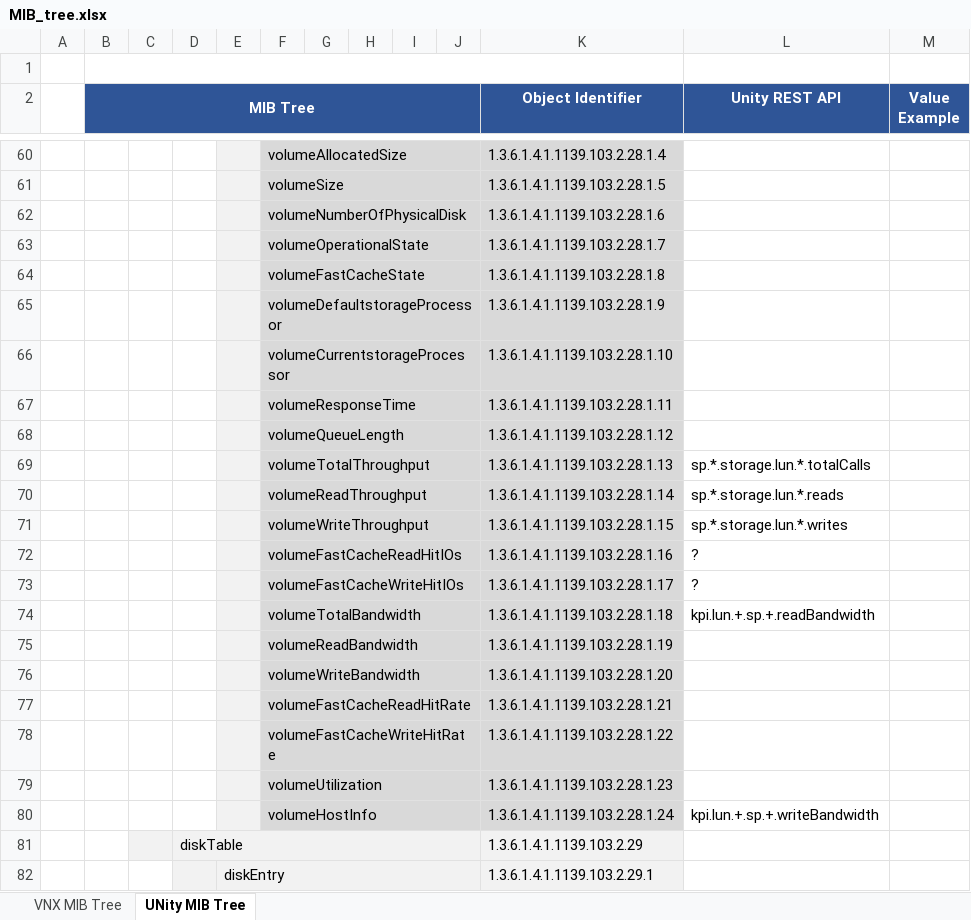
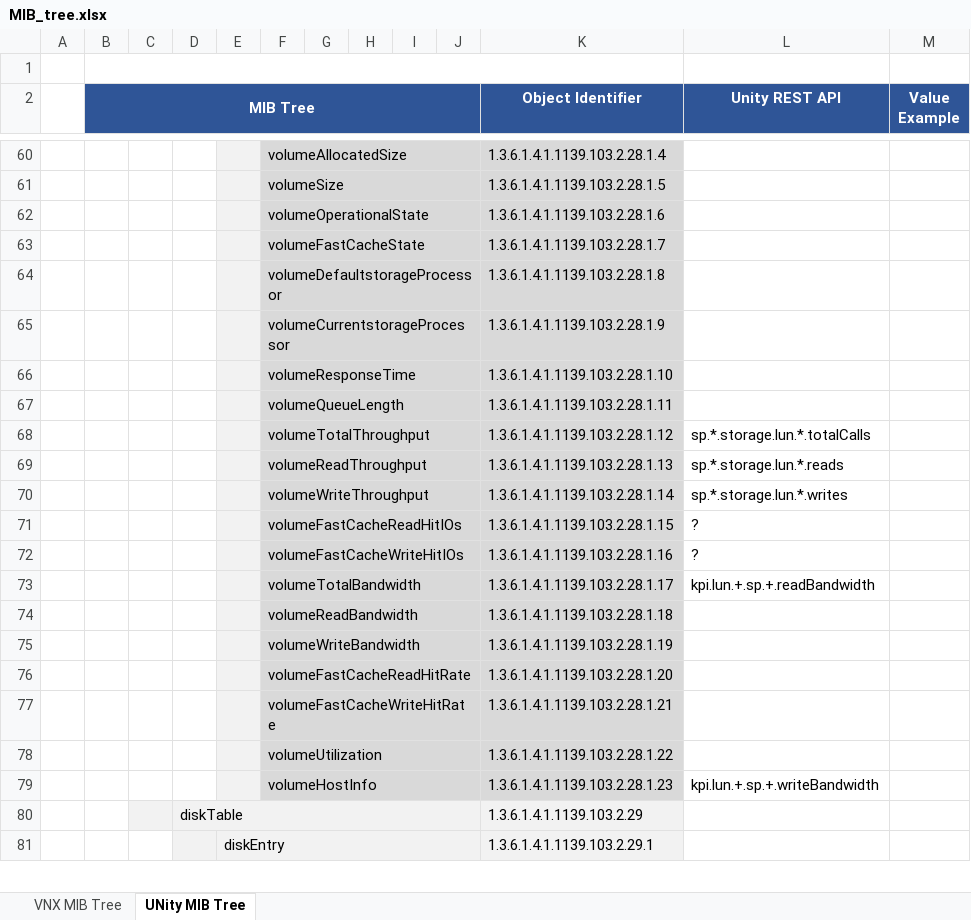
Before and after one commit to emc-openstack/snmp-agent, an Excel workbook: doc/MIB_tree.xlsx, sheet UNity MIB Tree, drawn as a sheet; only a part is shown, gaps mark what is left out; values as stored, in another font and other column widths than the file's, no borders; charts and pictures not drawn; removed rows and columns are numbered as before the commit, all else as after; the diff names each change by its address in the sheet, - before the commit and + after, or states it on an @@ line.

```diff
--- a/doc/MIB_tree.xlsx (sheet UNity MIB Tree)
+++ b/doc/MIB_tree.xlsx (sheet UNity MIB Tree)
-row 62:  |  |  |  |  | volumeNumberOfPhysicalDisk |  |  |  |  | 1.3.6.1.4.1.1139.103.2.28.1.6
-K62 (Object Identifier): 1.3.6.1.4.1.1139.103.2.28.1.7
+K62 (Object Identifier): 1.3.6.1.4.1.1139.103.2.28.1.6
-K63 (Object Identifier): 1.3.6.1.4.1.1139.103.2.28.1.8
+K63 (Object Identifier): 1.3.6.1.4.1.1139.103.2.28.1.7
-K64 (Object Identifier): 1.3.6.1.4.1.1139.103.2.28.1.9
+K64 (Object Identifier): 1.3.6.1.4.1.1139.103.2.28.1.8
-K65 (Object Identifier): 1.3.6.1.4.1.1139.103.2.28.1.10
+K65 (Object Identifier): 1.3.6.1.4.1.1139.103.2.28.1.9
-K66 (Object Identifier): 1.3.6.1.4.1.1139.103.2.28.1.11
+K66 (Object Identifier): 1.3.6.1.4.1.1139.103.2.28.1.10
-K67 (Object Identifier): 1.3.6.1.4.1.1139.103.2.28.1.12
+K67 (Object Identifier): 1.3.6.1.4.1.1139.103.2.28.1.11
-K68 (Object Identifier): 1.3.6.1.4.1.1139.103.2.28.1.13
+K68 (Object Identifier): 1.3.6.1.4.1.1139.103.2.28.1.12
-K69 (Object Identifier): 1.3.6.1.4.1.1139.103.2.28.1.14
+K69 (Object Identifier): 1.3.6.1.4.1.1139.103.2.28.1.13
-K70 (Object Identifier): 1.3.6.1.4.1.1139.103.2.28.1.15
+K70 (Object Identifier): 1.3.6.1.4.1.1139.103.2.28.1.14
-K71 (Object Identifier): 1.3.6.1.4.1.1139.103.2.28.1.16
+K71 (Object Identifier): 1.3.6.1.4.1.1139.103.2.28.1.15
-K72 (Object Identifier): 1.3.6.1.4.1.1139.103.2.28.1.17
+K72 (Object Identifier): 1.3.6.1.4.1.1139.103.2.28.1.16
-K73 (Object Identifier): 1.3.6.1.4.1.1139.103.2.28.1.18
+K73 (Object Identifier): 1.3.6.1.4.1.1139.103.2.28.1.17
-K74 (Object Identifier): 1.3.6.1.4.1.1139.103.2.28.1.19
+K74 (Object Identifier): 1.3.6.1.4.1.1139.103.2.28.1.18
-K75 (Object Identifier): 1.3.6.1.4.1.1139.103.2.28.1.20
+K75 (Object Identifier): 1.3.6.1.4.1.1139.103.2.28.1.19
-K76 (Object Identifier): 1.3.6.1.4.1.1139.103.2.28.1.21
+K76 (Object Identifier): 1.3.6.1.4.1.1139.103.2.28.1.20
-K77 (Object Identifier): 1.3.6.1.4.1.1139.103.2.28.1.22
+K77 (Object Identifier): 1.3.6.1.4.1.1139.103.2.28.1.21
-K78 (Object Identifier): 1.3.6.1.4.1.1139.103.2.28.1.23
+K78 (Object Identifier): 1.3.6.1.4.1.1139.103.2.28.1.22
-K79 (Object Identifier): 1.3.6.1.4.1.1139.103.2.28.1.24
+K79 (Object Identifier): 1.3.6.1.4.1.1139.103.2.28.1.23
```
Also changed, not shown: charts or pictures, 4 other files.
